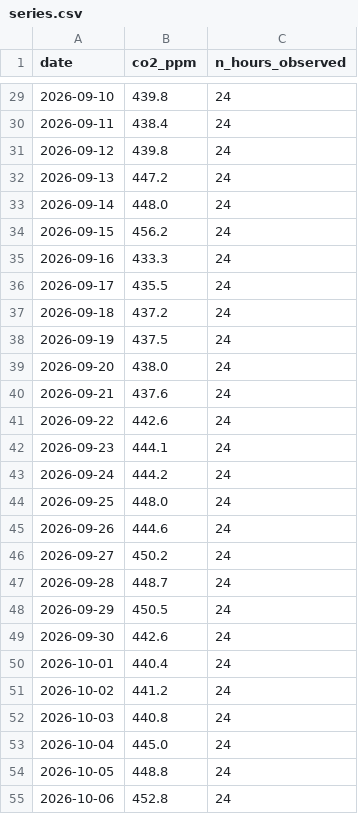
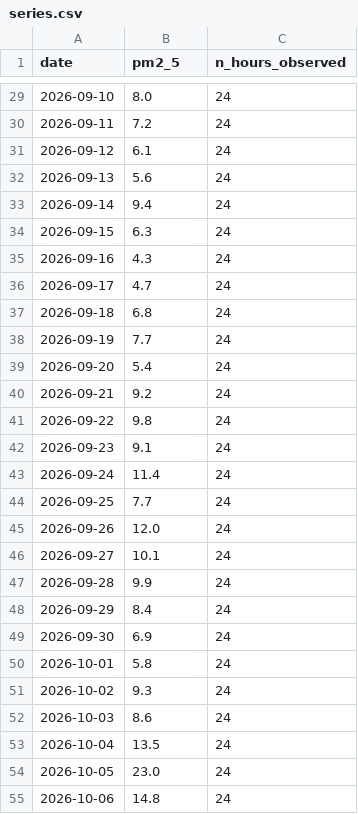
Before and after one commit to Business-Intelligence-26/td-time-series, a CSV file: data/series.csv, drawn as a sheet; only a part is shown, gaps mark what is left out; the diff covers the shown part only.

```diff
--- a/data/series.csv
+++ b/data/series.csv
@@ -1 +1 @@
-date,co2_ppm,n_hours_observed
+date,pm2_5,n_hours_observed
@@ -29,27 +29,27 @@ date,co2_ppm,n_hours_observed
-2026-09-10,439.8,24
-2026-09-11,438.4,24
-2026-09-12,439.8,24
-2026-09-13,447.2,24
-2026-09-14,448.0,24
-2026-09-15,456.2,24
-2026-09-16,433.3,24
-2026-09-17,435.5,24
-2026-09-18,437.2,24
-2026-09-19,437.5,24
-2026-09-20,438.0,24
-2026-09-21,437.6,24
-2026-09-22,442.6,24
-2026-09-23,444.1,24
-2026-09-24,444.2,24
-2026-09-25,448.0,24
-2026-09-26,444.6,24
-2026-09-27,450.2,24
-2026-09-28,448.7,24
-2026-09-29,450.5,24
-2026-09-30,442.6,24
-2026-10-01,440.4,24
-2026-10-02,441.2,24
-2026-10-03,440.8,24
-2026-10-04,445.0,24
-2026-10-05,448.8,24
-2026-10-06,452.8,24
+2026-09-10,8.0,24
+2026-09-11,7.2,24
+2026-09-12,6.1,24
+2026-09-13,5.6,24
+2026-09-14,9.4,24
+2026-09-15,6.3,24
+2026-09-16,4.3,24
+2026-09-17,4.7,24
+2026-09-18,6.8,24
+2026-09-19,7.7,24
+2026-09-20,5.4,24
+2026-09-21,9.2,24
+2026-09-22,9.8,24
+2026-09-23,9.1,24
+2026-09-24,11.4,24
+2026-09-25,7.7,24
+2026-09-26,12.0,24
+2026-09-27,10.1,24
+2026-09-28,9.9,24
+2026-09-29,8.4,24
+2026-09-30,6.9,24
+2026-10-01,5.8,24
+2026-10-02,9.3,24
+2026-10-03,8.6,24
+2026-10-04,13.5,24
+2026-10-05,23.0,24
+2026-10-06,14.8,24
```
Also changed, not shown: 63 edited cells elsewhere in this file, 5 other files.
